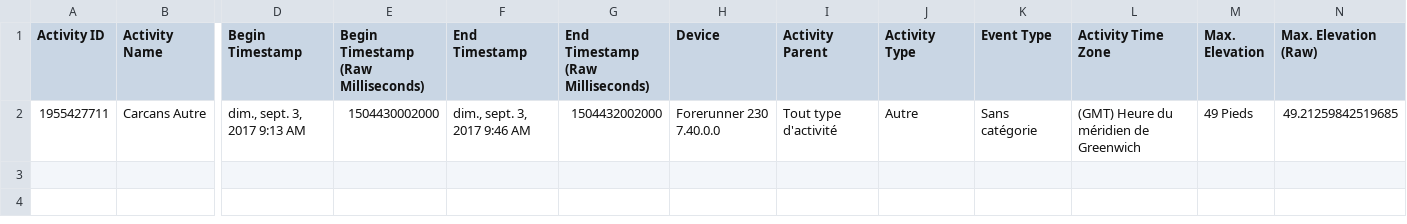
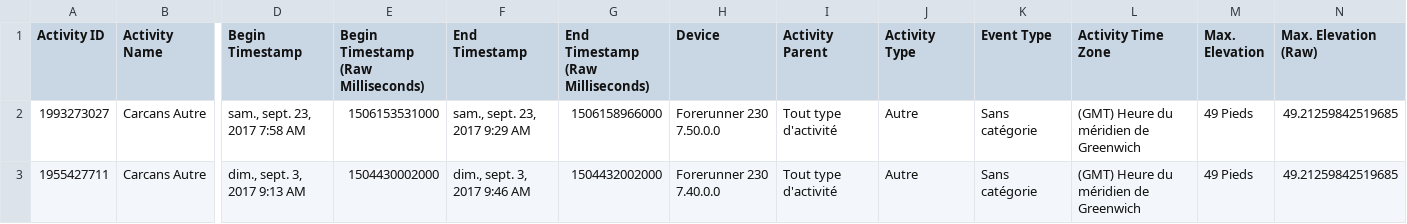
Before and after one commit to hokagegano/HAConfig, a CSV file: garmin-connect-export-master/temp/activities.csv, drawn as a sheet; only a part is shown, gaps mark what is left out; rows hold the shown columns only; the diff names each change by its address in the sheet, - before the commit and + after, or states it on an @@ line.

Commit message:
Mise a jour Garmin 0.55

```diff
--- a/garmin-connect-export-master/temp/activities.csv
+++ b/garmin-connect-export-master/temp/activities.csv
+row 2: 1993273027 | Carcans Autre | sam., sept. 23, 2017 7:58 AM | 1506153531000 | sam., sept. 23, 2017 9:29 AM | 1506158966000 | Forerunner 230 7.50.0.0 | Tout type d'activité | Autre | Sans catégorie | (GMT) Heure du méridien de Greenwich | 49 Pieds | 49.21259842519685
```
Also changed, not shown: 15 other files.
